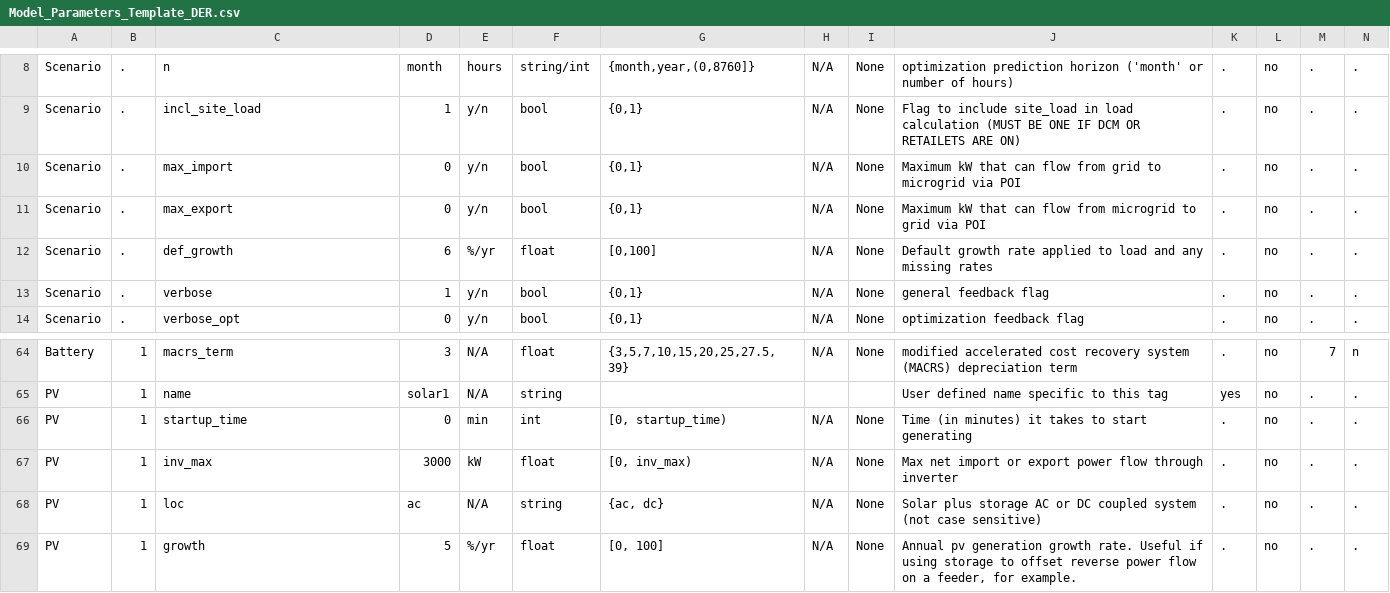
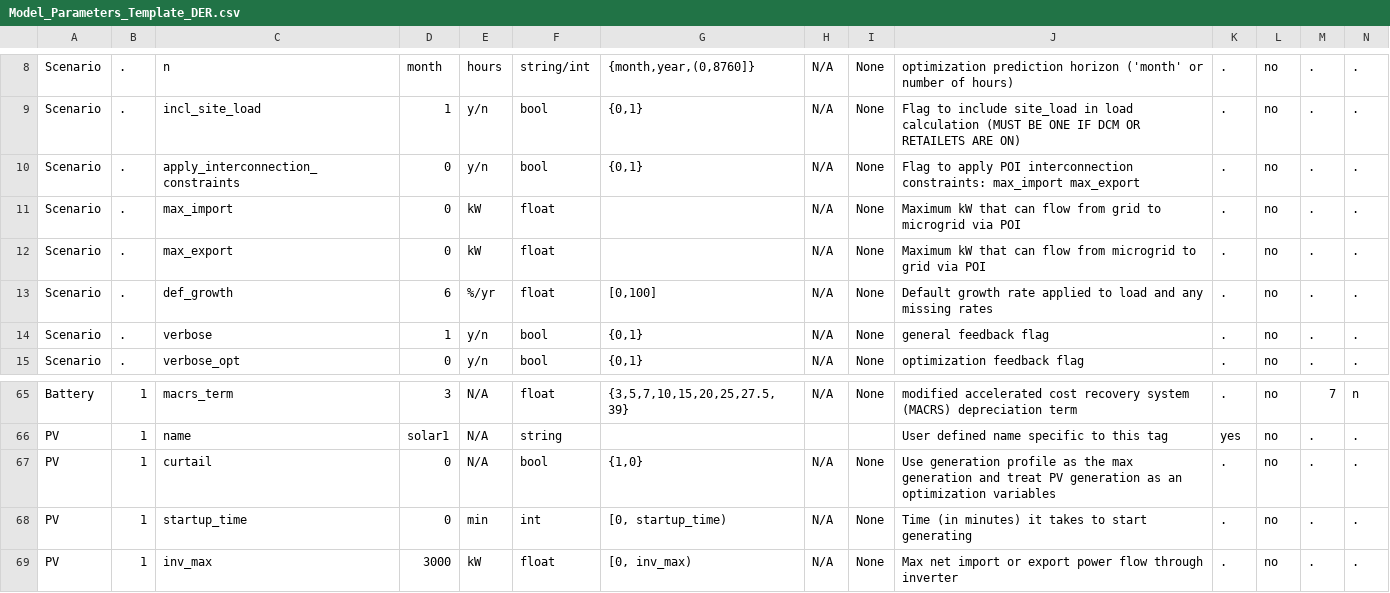
Before and after one commit to irizvanoghlu/Avantus, a CSV file: Model_Parameters_Template_DER.csv, drawn as a sheet; only a part is shown, gaps mark what is left out; the shorter side is filled out with more unchanged rows; addresses are those after the commit; rows hold the shown columns only; the diff names each change by its address in the sheet, - before the commit and + after, or states it on an @@ line.

```diff
--- a/Model_Parameters_Template_DER.csv
+++ b/Model_Parameters_Template_DER.csv
-C10: max_import
+C10: apply_interconnection_constraints
-J10: Maximum kW that can flow from grid to microgrid via POI
+J10: Flag to apply POI interconnection constraints: max_import max_export
+row 11: Scenario | . | max_import | 0 | kW | float |  | N/A | None | Maximum kW that can flow from grid to microgrid via POI | . | no | . | .
-E12: y/n
+E12: kW
-F12: bool
+F12: float
-G12: {0,1}
+G12: (empty)
+row 67: PV | 1 | curtail | 0 | N/A | bool | {1,0} | N/A | None | Use generation profile as the max generation and treat PV generation as an optimization variables | . | no | . | .
```
Also changed, not shown: 4 other files.
